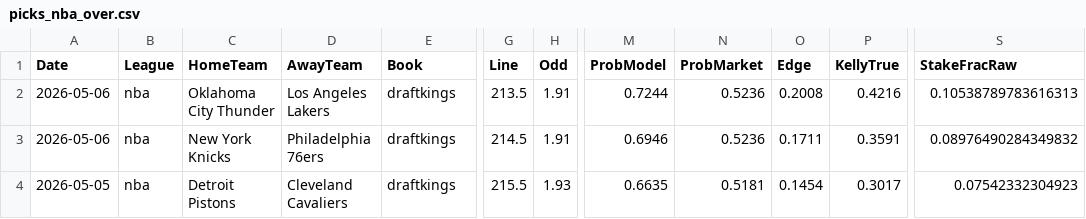
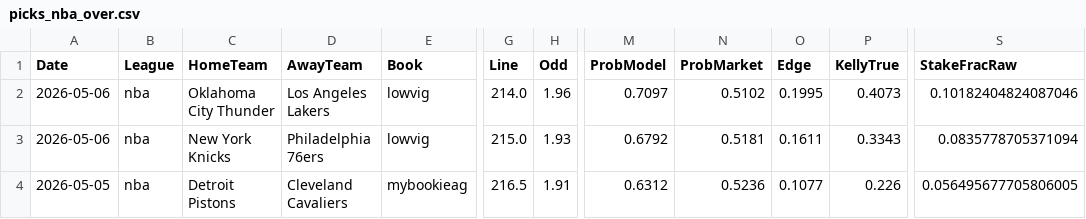
Before and after one commit to jorgepita/apostas-over-futebol, a CSV file: picks_nba_over.csv, drawn as a sheet; only a part is shown, gaps mark what is left out; the diff names each change by its address in the sheet, - before the commit and + after, or states it on an @@ line.

Commit message:
Update picks_nba_over.csv (2026-05-05T22:57:28.002201+00:00)

```diff
--- a/picks_nba_over.csv
+++ b/picks_nba_over.csv
-E2:E3 (Book): draftkings
+E2:E3 (Book): lowvig
-G2 (Line): 213.5
+G2 (Line): 214.0
-H2 (Odd): 1.91
+H2 (Odd): 1.96
-M2 (ProbModel): 0.7244
+M2 (ProbModel): 0.7097
-N2 (ProbMarket): 0.5236
+N2 (ProbMarket): 0.5102
-O2 (Edge): 0.2008
+O2 (Edge): 0.1995
-P2 (KellyTrue): 0.4216
+P2 (KellyTrue): 0.4073
-S2 (StakeFracRaw): 0.10538789783616313
+S2 (StakeFracRaw): 0.10182404824087046
-G3 (Line): 214.5
+G3 (Line): 215.0
-H3 (Odd): 1.91
+H3 (Odd): 1.93
-M3 (ProbModel): 0.6946
+M3 (ProbModel): 0.6792
-N3 (ProbMarket): 0.5236
+N3 (ProbMarket): 0.5181
-O3 (Edge): 0.1711
+O3 (Edge): 0.1611
-P3 (KellyTrue): 0.3591
+P3 (KellyTrue): 0.3343
-S3 (StakeFracRaw): 0.08976490284349832
+S3 (StakeFracRaw): 0.0835778705371094
-E4 (Book): draftkings
+E4 (Book): mybookieag
-G4 (Line): 215.5
+G4 (Line): 216.5
-H4 (Odd): 1.93
+H4 (Odd): 1.91
-M4 (ProbModel): 0.6635
+M4 (ProbModel): 0.6312
-N4 (ProbMarket): 0.5181
+N4 (ProbMarket): 0.5236
-O4 (Edge): 0.1454
+O4 (Edge): 0.1077
-P4 (KellyTrue): 0.3017
+P4 (KellyTrue): 0.226
-S4 (StakeFracRaw): 0.07542332304923
+S4 (StakeFracRaw): 0.056495677705806005
```
